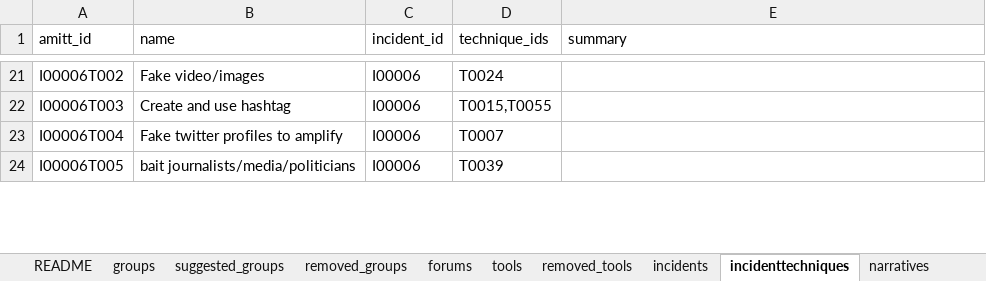
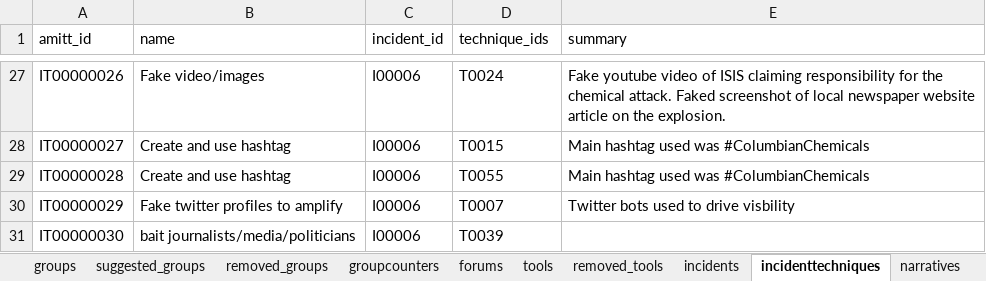
Before and after one commit to cogsec-collaborative/AMITT, an Excel workbook: AMITT_MASTER_DATA/AMITT_DATA_MASTER.xlsx, sheet incidenttechniques, drawn as a sheet; only a part is shown, gaps mark what is left out; values as stored, in another font and other column widths than the file's, no cell formats; addresses are those after the commit; the diff covers the shown part only; the diff names each change by its address in the sheet, - before the commit and + after, or states it on an @@ line.

Commit message:
normalised playbooks, cleaned up amitt id formats

```diff
--- a/AMITT_MASTER_DATA/AMITT_DATA_MASTER.xlsx (sheet incidenttechniques)
+++ b/AMITT_MASTER_DATA/AMITT_DATA_MASTER.xlsx (sheet incidenttechniques)
+sheet tab: groupcounters
-A27 (amitt_id): I00006T002
+A27 (amitt_id): IT00000026
-E27 (summary): (empty)
+E27 (summary): Fake youtube video of ISIS claiming responsibility for the chemical attack. Faked screenshot of local newspaper website article on the explosion.
-A28 (amitt_id): I00006T003
+A28 (amitt_id): IT00000027
-D28 (technique_ids): T0015,T0055
+D28 (technique_ids): T0015
-E28 (summary): (empty)
+E28 (summary): Main hashtag used was #ColumbianChemicals
+row 29: IT00000028 | Create and use hashtag | I00006 | T0055 | Main hashtag used was #ColumbianChemicals
-A30 (amitt_id): I00006T004
+A30 (amitt_id): IT00000029
-E30 (summary): (empty)
+E30 (summary): Twitter bots used to drive visbility
-A31 (amitt_id): I00006T005
+A31 (amitt_id): IT00000030
```
Also changed, not shown: other rows of this sheet, sheet groups, sheet README, cell formats, AMITT_MASTER_DATA/AMITT_FRAMEWORKS_MASTER.xlsx, 2 other files.
